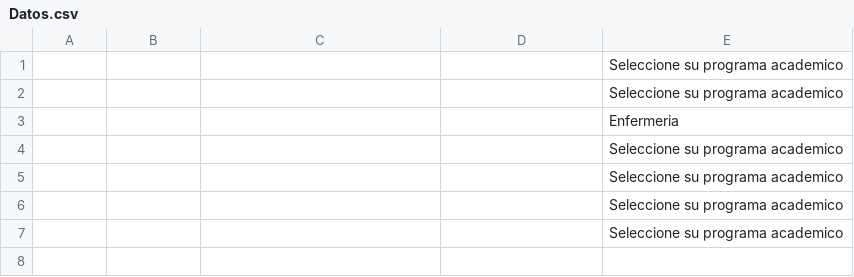
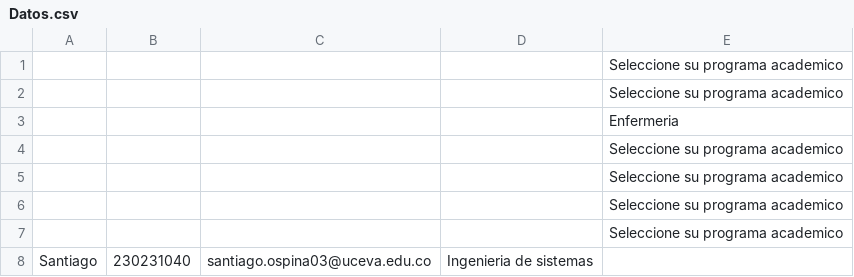
Before and after one commit to Woeheius/Proyecto, a CSV file: Datos.csv, drawn as a sheet.

```diff
--- a/Datos.csv
+++ b/Datos.csv
@@ -7 +7,2 @@
 ;;;;Seleccione su programa academico
+Santiago;230231040;santiago.ospina03@uceva.edu.co;Ingenieria de sistemas
```
Also changed, not shown: 48 other files.
